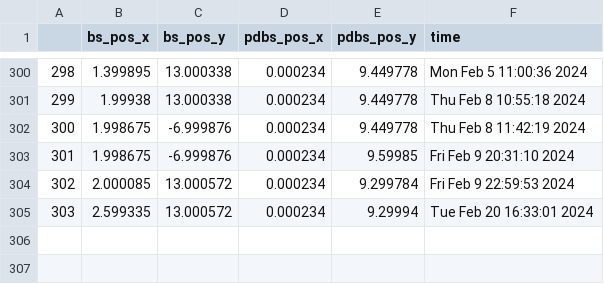
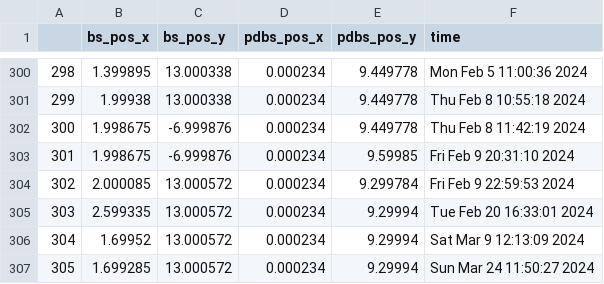
Before and after one commit to NSLS-II-SMI/profile_collection, a CSV file: smi_config.csv, drawn as a sheet; only a part is shown, gaps mark what is left out; the diff names each change by its address in the sheet, - before the commit and + after, or states it on an @@ line.

```diff
--- a/smi_config.csv
+++ b/smi_config.csv
+row 306: 304 | 1.69952 | 13.000572 | 0.000234 | 9.29994 | Sat Mar 9 12:13:09 2024
+row 307: 305 | 1.699285 | 13.000572 | 0.000234 | 9.29994 | Sun Mar 24 11:50:27 2024
```
Also changed, not shown: 17 other files.
